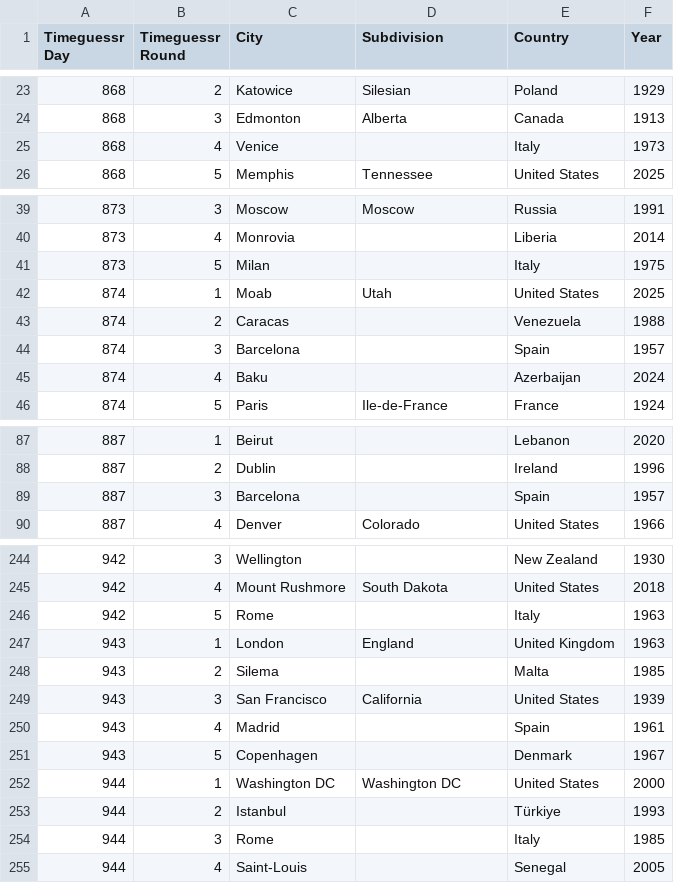
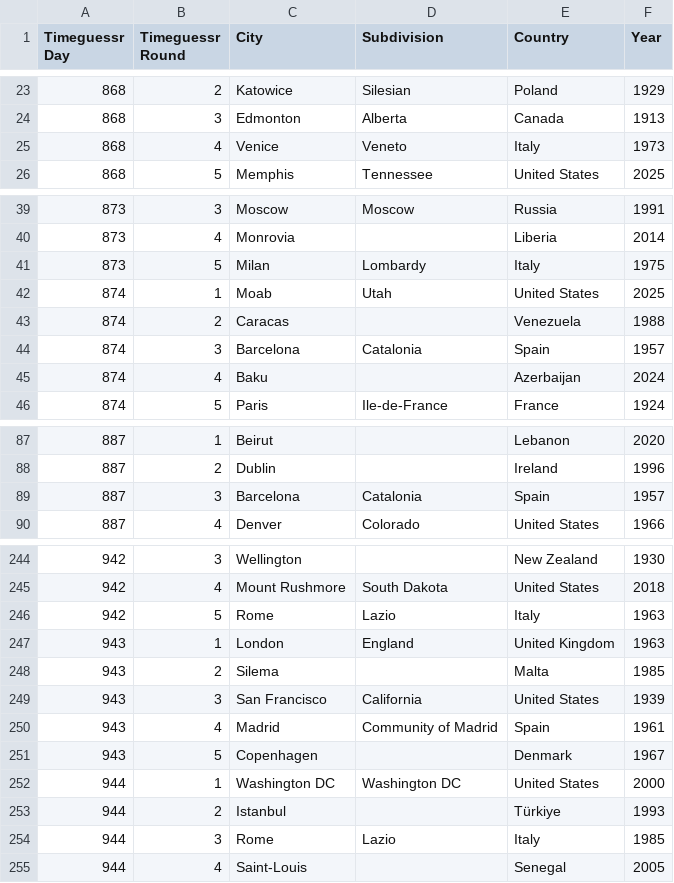
Before and after one commit to sjlarimer/TimeGuessr, a CSV file: Data/Timeguessr_Actuals_Parsed.csv, drawn as a sheet; only a part is shown, gaps mark what is left out; the diff covers the shown part only.

```diff
--- a/Data/Timeguessr_Actuals_Parsed.csv
+++ b/Data/Timeguessr_Actuals_Parsed.csv
@@ -24,3 +24,3 @@ Timeguessr Day,Timeguessr Round,City,Subdivision,Country,Year
 868,3,Edmonton,Alberta,Canada,1913
-868,4,Venice,,Italy,1973
+868,4,Venice,Veneto,Italy,1973
 868,5,Memphis,Tennessee,United States,2025
@@ -40,6 +40,6 @@ Timeguessr Day,Timeguessr Round,City,Subdivision,Country,Year
 873,4,Monrovia,,Liberia,2014
-873,5,Milan,,Italy,1975
+873,5,Milan,Lombardy,Italy,1975
 874,1,Moab,Utah,United States,2025
 874,2,Caracas,,Venezuela,1988
-874,3,Barcelona,,Spain,1957
+874,3,Barcelona,Catalonia,Spain,1957
 874,4,Baku,,Azerbaijan,2024
@@ -88,3 +88,3 @@ Timeguessr Day,Timeguessr Round,City,Subdivision,Country,Year
 887,2,Dublin,,Ireland,1996
-887,3,Barcelona,,Spain,1957
+887,3,Barcelona,Catalonia,Spain,1957
 887,4,Denver,Colorado,United States,1966
@@ -245,3 +245,3 @@ Timeguessr Day,Timeguessr Round,City,Subdivision,Country,Year
 942,4,Mount Rushmore,South Dakota,United States,2018
-942,5,Rome,,Italy,1963
+942,5,Rome,Lazio,Italy,1963
 943,1,London,England,United Kingdom,1963
@@ -249,3 +249,3 @@ Timeguessr Day,Timeguessr Round,City,Subdivision,Country,Year
 943,3,San Francisco,California,United States,1939
-943,4,Madrid,,Spain,1961
+943,4,Madrid,Community of Madrid,Spain,1961
 943,5,Copenhagen,,Denmark,1967
@@ -253,3 +253,3 @@ Timeguessr Day,Timeguessr Round,City,Subdivision,Country,Year
 944,2,Istanbul,,Türkiye,1993
-944,3,Rome,,Italy,1985
+944,3,Rome,Lazio,Italy,1985
 944,4,Saint-Louis,,Senegal,2005
```
Also changed, not shown: 3 edited cells elsewhere in this file, Data/Timeguessr_Stats.csv, 3 other files.
